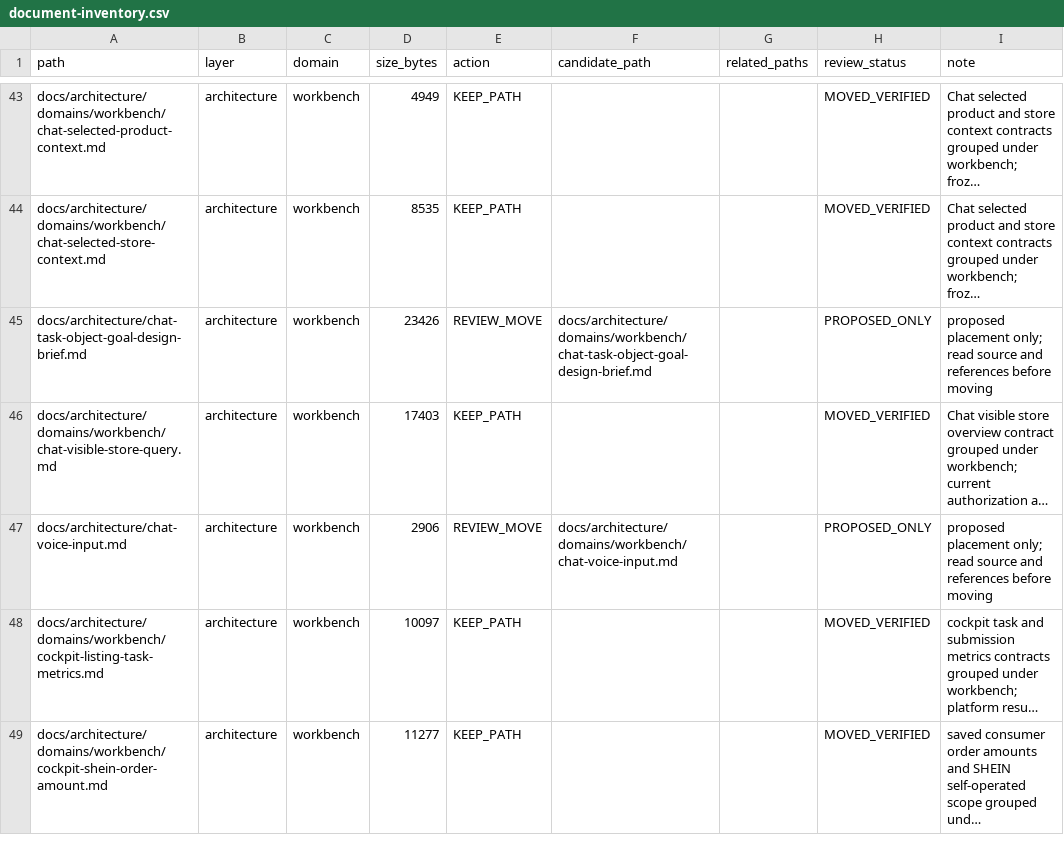
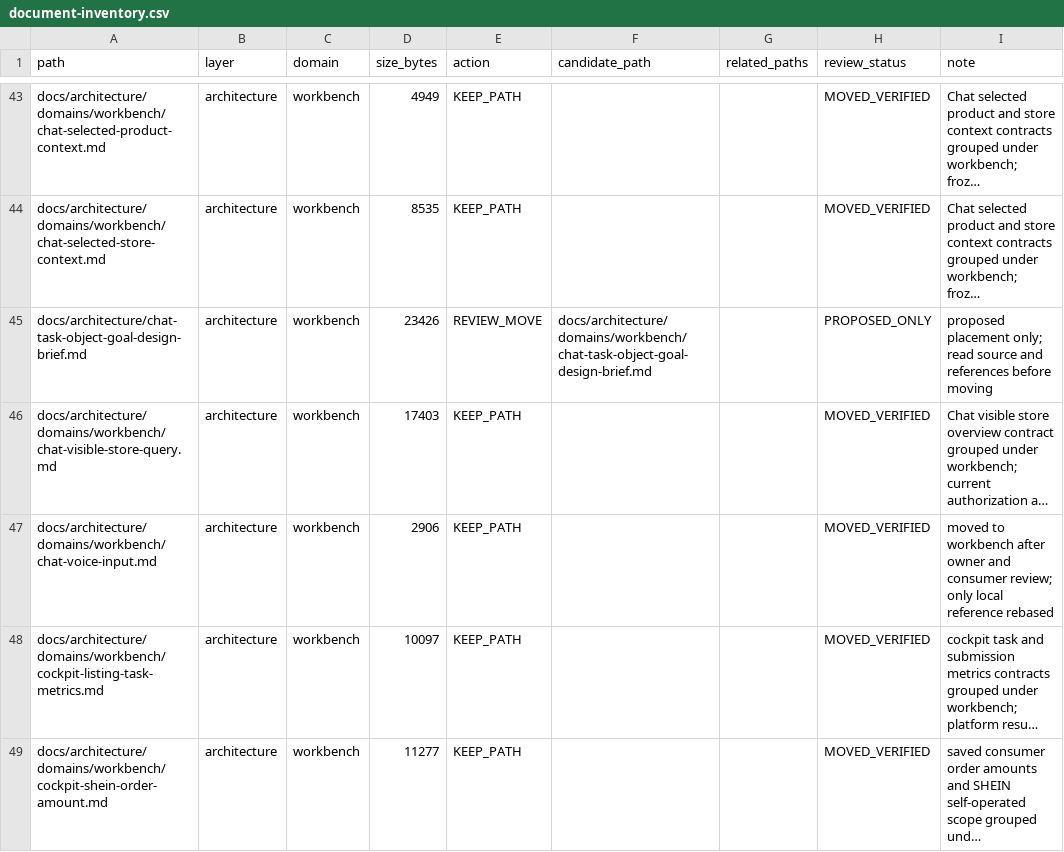
Before and after one commit to henryxu1008/shuomi-ai-commerce, a CSV file: docs/document-inventory.csv, drawn as a sheet; only a part is shown, gaps mark what is left out; long unchanged cells end in …; the diff names each change by its address in the sheet, - before the commit and + after, or states it on an @@ line.

Commit message:
docs(architecture): group Chat voice input contract

```diff
--- a/docs/document-inventory.csv
+++ b/docs/document-inventory.csv
-A47 (path): docs/architecture/chat-voice-input.md
+A47 (path): docs/architecture/domains/workbench/chat-voice-input.md
-E47 (action): REVIEW_MOVE
+E47 (action): KEEP_PATH
-F47 (candidate_path): docs/architecture/domains/workbench/chat-voice-input.md
+F47 (candidate_path): (empty)
-H47 (review_status): PROPOSED_ONLY
+H47 (review_status): MOVED_VERIFIED
-I47 (note): proposed placement only; read source and references before moving
+I47 (note): moved to workbench after owner and consumer review; only local reference rebased
```
Also changed, not shown: 2 other files.
